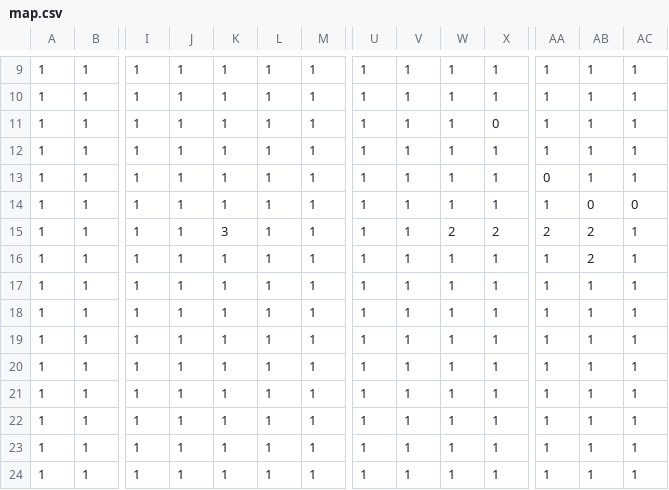
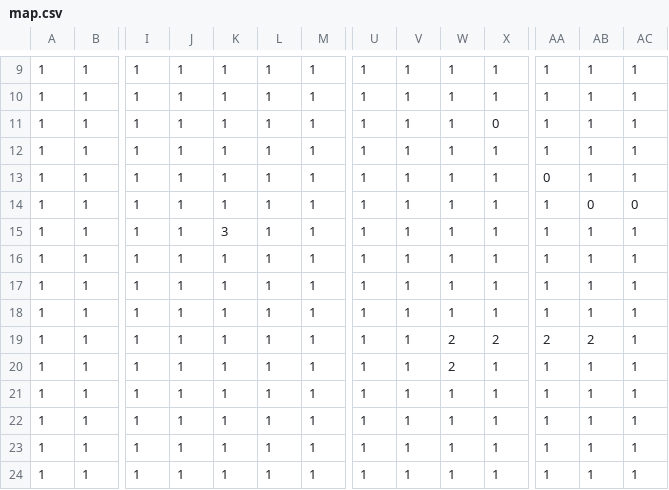
Before and after one commit to IStealMoney/IndieGame, a CSV file: assets/maps/map.csv, drawn as a sheet; only a part is shown, gaps mark what is left out; removed rows and columns are numbered as before the commit, all else as after; rows hold the shown columns only; the diff names each change by its address in the sheet, - before the commit and + after, or states it on an @@ line.

```diff
--- a/assets/maps/map.csv
+++ b/assets/maps/map.csv
-row 15: 1 | 1 | 1 | 1 | 3 | 1 | 1 | 1 | 1 | 2 | 2 | 2 | 2 | 1
-K15: 1
+K15: 3
-AB15: 2
+AB15: 1
+row 19: 1 | 1 | 1 | 1 | 1 | 1 | 1 | 1 | 1 | 2 | 2 | 2 | 2 | 1
-W20: 1
+W20: 2
```
Also changed, not shown: 3 other files.
